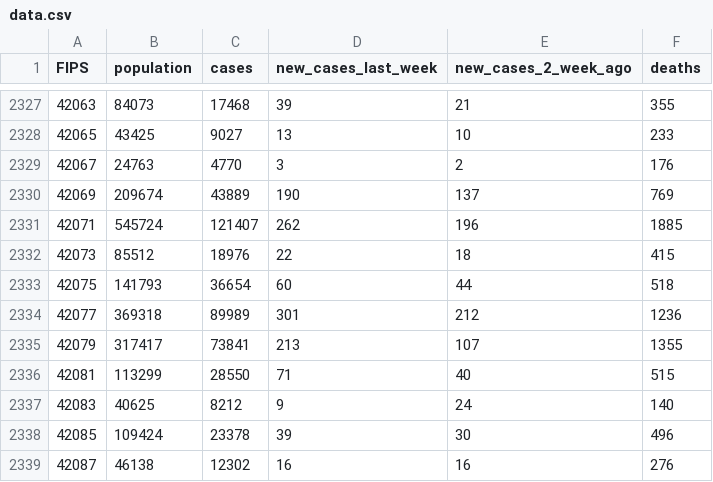
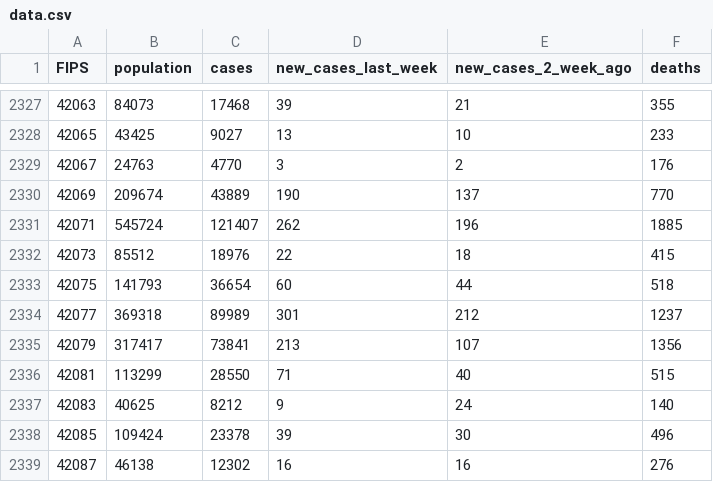
Before and after one commit to shiruken/covid, a CSV file: docs/data.csv, drawn as a sheet; only a part is shown, gaps mark what is left out; the diff covers the shown part only.

```diff
--- a/docs/data.csv
+++ b/docs/data.csv
@@ -2329,3 +2329,3 @@ FIPS,population,cases,new_cases_last_week,new_cases_2_week_ago,deaths
 42067,24763,4770,3,2,176
-42069,209674,43889,190,137,769
+42069,209674,43889,190,137,770
 42071,545724,121407,262,196,1885
@@ -2333,4 +2333,4 @@ FIPS,population,cases,new_cases_last_week,new_cases_2_week_ago,deaths
 42075,141793,36654,60,44,518
-42077,369318,89989,301,212,1236
-42079,317417,73841,213,107,1355
+42077,369318,89989,301,212,1237
+42079,317417,73841,213,107,1356
 42081,113299,28550,71,40,515
```
Also changed, not shown: 19 edited cells elsewhere in this file.
